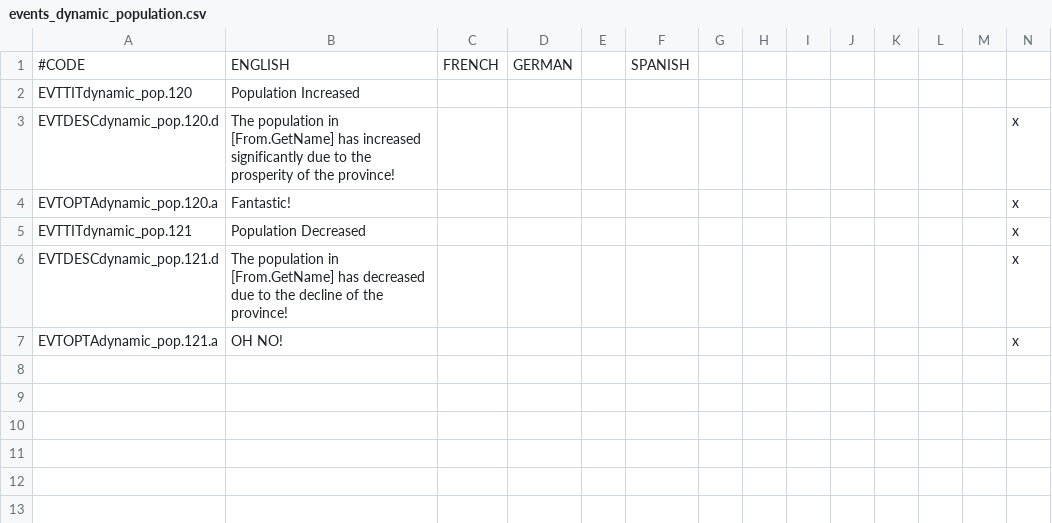
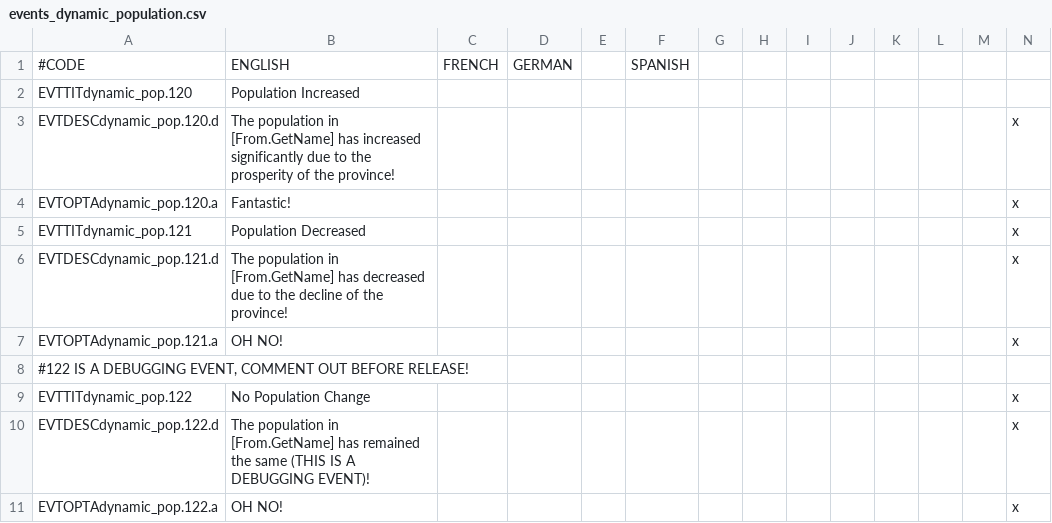
Before and after one commit to Rigmored/mod, a CSV file: MEP/localisation/events_dynamic_population.csv, drawn as a sheet; only a part is shown; rows hold the shown columns only; the diff names each change by its address in the sheet, - before the commit and + after, or states it on an @@ line.

Commit message:
Dynamic Population Update
Update changes events from random to random_list, makes the events work
nicely.

```diff
--- a/MEP/localisation/events_dynamic_population.csv
+++ b/MEP/localisation/events_dynamic_population.csv
+row 8: #122 IS A DEBUGGING EVENT, COMMENT OUT BEFORE RELEASE!
+row 9: EVTTITdynamic_pop.122 | No Population Change |  |  |  |  |  |  |  |  |  |  |  | x
+row 10: EVTDESCdynamic_pop.122.d | The population in [From.GetName] has remained the same (THIS IS A DEBUGGING EVENT)! |  |  |  |  |  |  |  |  |  |  |  | x
+row 11: EVTOPTAdynamic_pop.122.a | OH NO! |  |  |  |  |  |  |  |  |  |  |  | x
```
